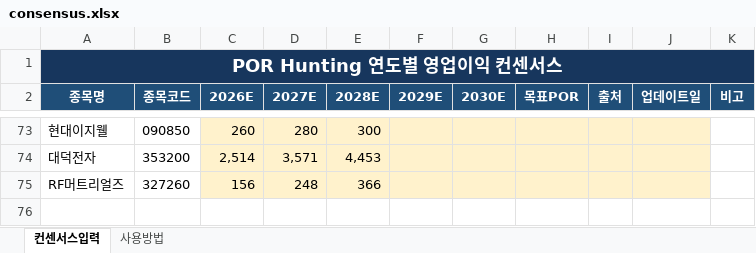
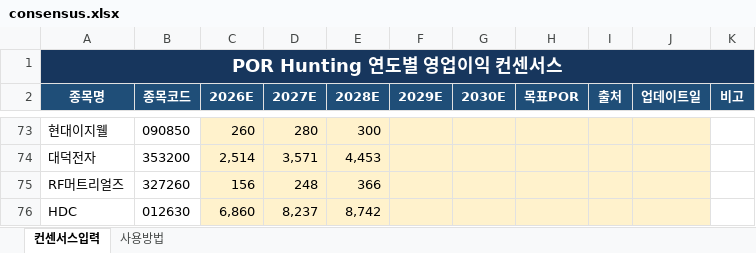
Before and after one commit to firestory119-hub/POR-Hunting, an Excel workbook: data/consensus.xlsx, sheet 컨센서스입력, drawn as a sheet; only a part is shown, gaps mark what is left out; values as stored, in another font and other column widths than the file's, no borders; the diff names each change by its address in the sheet, - before the commit and + after, or states it on an @@ line.

Commit message:
Update consensus workbook

```diff
--- a/data/consensus.xlsx (sheet 컨센서스입력)
+++ b/data/consensus.xlsx (sheet 컨센서스입력)
+row 76: HDC | 012630 | 6,860 | 8,237 | 8,742
```
